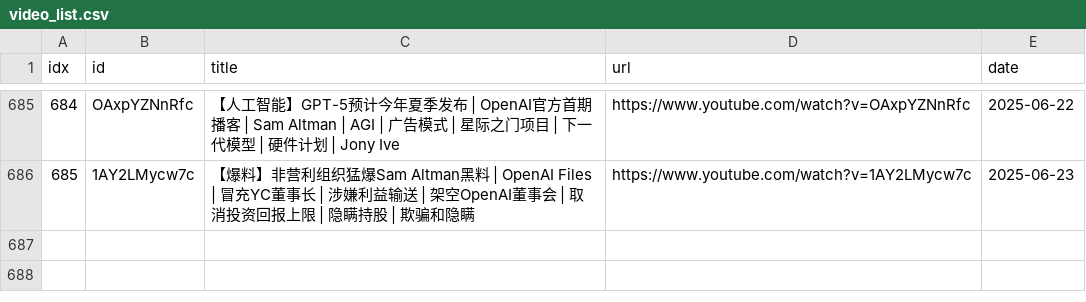
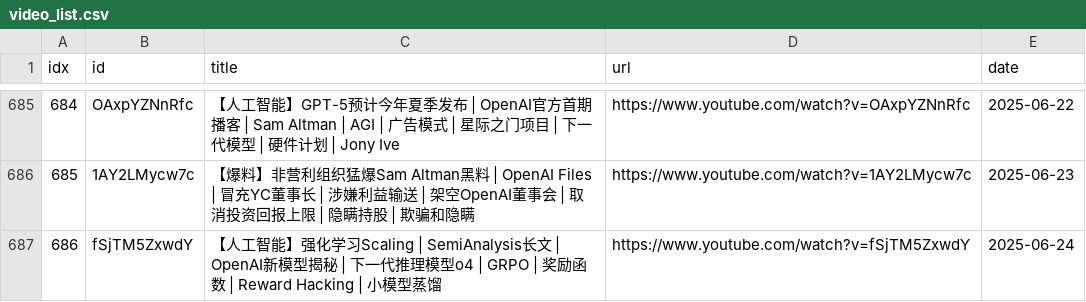
Before and after one commit to sumsjp/BestPartners, a CSV file: src/video_list.csv, drawn as a sheet; only a part is shown, gaps mark what is left out; the diff names each change by its address in the sheet, - before the commit and + after, or states it on an @@ line.

```diff
--- a/src/video_list.csv
+++ b/src/video_list.csv
+row 687: 686 | fSjTM5ZxwdY | 【人工智能】强化学习Scaling | SemiAnalysis长文 | OpenAI新模型揭秘 | 下一代推理模型o4 | GRPO | 奖励函数 | Reward Hacking | 小模型蒸馏 | https://www.youtube.com/watch?v=fSjTM5ZxwdY | 2025-06-24
```
Also changed, not shown: 4 other files.
